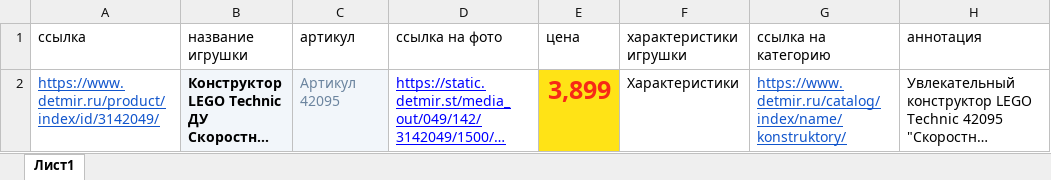
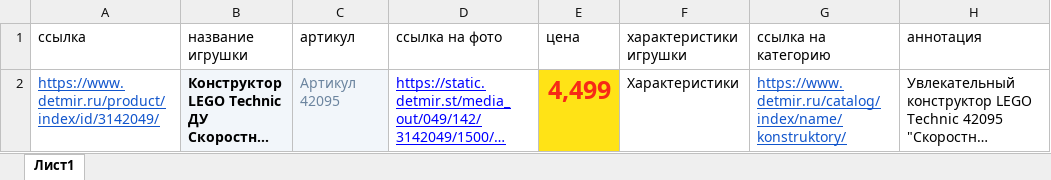
Before and after one commit to Mathue042/detMir-exel, an Excel workbook: initValues.xlsx, sheet Лист1, drawn as a sheet; long unchanged cells end in …; values as stored, in another font and other column widths than the file's, no borders; the diff names each change by its address in the sheet, - before the commit and + after, or states it on an @@ line.

```diff
--- a/initValues.xlsx (sheet Лист1)
+++ b/initValues.xlsx (sheet Лист1)
-E2 (цена): 3,899
+E2 (цена): 4,499
```
Also changed, not shown: 3 other files.
